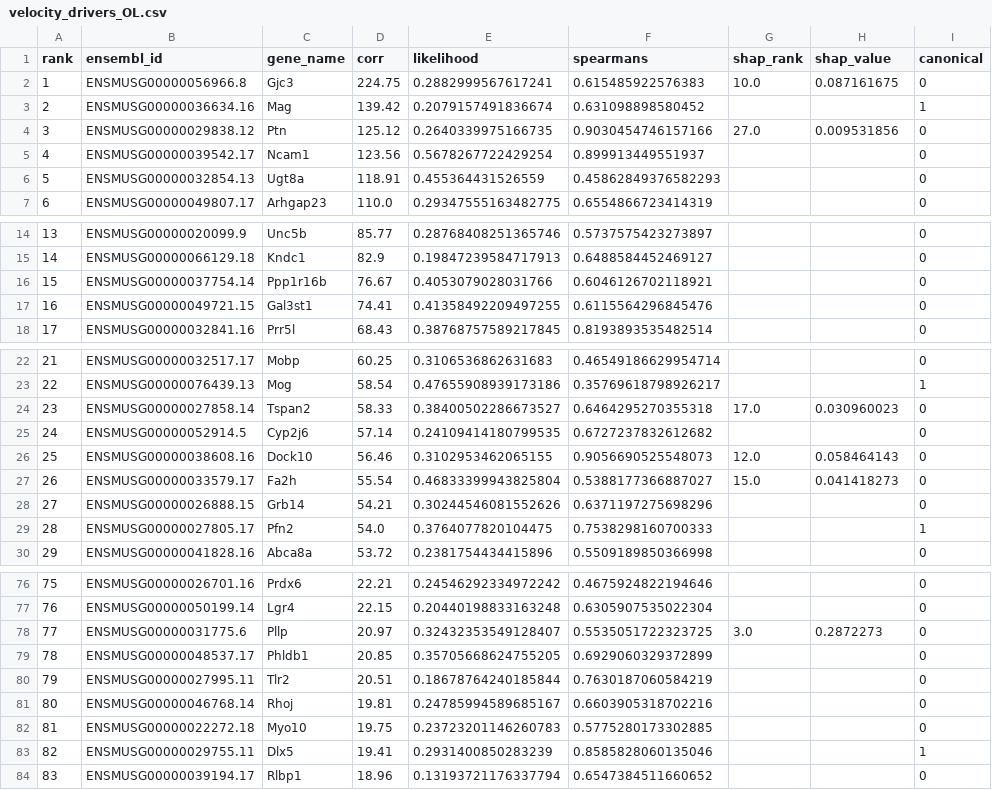
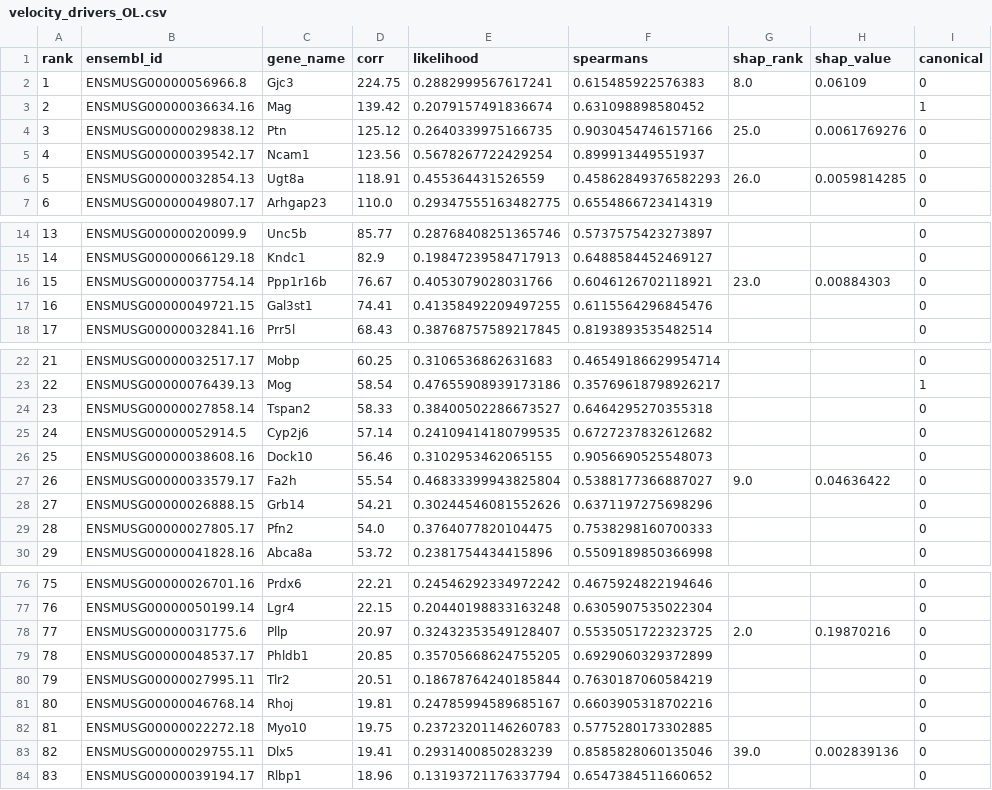
Before and after one commit to Igfbpl1/nsc-vsvz-classification, a CSV file: outputs/velocity/velocity_drivers_OL.csv, drawn as a sheet; only a part is shown, gaps mark what is left out; the diff covers the shown part only.

```diff
--- a/outputs/velocity/velocity_drivers_OL.csv
+++ b/outputs/velocity/velocity_drivers_OL.csv
@@ -1,7 +1,7 @@
 rank,ensembl_id,gene_name,corr,likelihood,spearmans,shap_rank,shap_value,canonical
-1,ENSMUSG00000056966.8,Gjc3,224.75,0.2882999567617241,0.615485922576383,10.0,0.087161675,0
+1,ENSMUSG00000056966.8,Gjc3,224.75,0.2882999567617241,0.615485922576383,8.0,0.06109,0
 2,ENSMUSG00000036634.16,Mag,139.42,0.2079157491836674,0.631098898580452,,,1
-3,ENSMUSG00000029838.12,Ptn,125.12,0.2640339975166735,0.9030454746157166,27.0,0.009531856,0
+3,ENSMUSG00000029838.12,Ptn,125.12,0.2640339975166735,0.9030454746157166,25.0,0.0061769276,0
 4,ENSMUSG00000039542.17,Ncam1,123.56,0.5678267722429254,0.899913449551937,,,0
-5,ENSMUSG00000032854.13,Ugt8a,118.91,0.455364431526559,0.45862849376582293,,,0
+5,ENSMUSG00000032854.13,Ugt8a,118.91,0.455364431526559,0.45862849376582293,26.0,0.0059814285,0
 6,ENSMUSG00000049807.17,Arhgap23,110.0,0.29347555163482775,0.6554866723414319,,,0
@@ -15,3 +15,3 @@ rank,ensembl_id,gene_name,corr,likelihood,spearmans,shap_rank,shap_value,canonic
 14,ENSMUSG00000066129.18,Kndc1,82.9,0.19847239584717913,0.6488584452469127,,,0
-15,ENSMUSG00000037754.14,Ppp1r16b,76.67,0.4053079028031766,0.6046126702118921,,,0
+15,ENSMUSG00000037754.14,Ppp1r16b,76.67,0.4053079028031766,0.6046126702118921,23.0,0.00884303,0
 16,ENSMUSG00000049721.15,Gal3st1,74.41,0.41358492209497255,0.6115564296845476,,,0
@@ -23,8 +23,8 @@ rank,ensembl_id,gene_name,corr,likelihood,spearmans,shap_rank,shap_value,canonic
 22,ENSMUSG00000076439.13,Mog,58.54,0.47655908939173186,0.35769618798926217,,,1
-23,ENSMUSG00000027858.14,Tspan2,58.33,0.38400502286673527,0.6464295270355318,17.0,0.030960023,0
+23,ENSMUSG00000027858.14,Tspan2,58.33,0.38400502286673527,0.6464295270355318,,,0
 24,ENSMUSG00000052914.5,Cyp2j6,57.14,0.24109414180799535,0.6727237832612682,,,0
-25,ENSMUSG00000038608.16,Dock10,56.46,0.3102953462065155,0.9056690525548073,12.0,0.058464143,0
-26,ENSMUSG00000033579.17,Fa2h,55.54,0.46833399943825804,0.5388177366887027,15.0,0.041418273,0
+25,ENSMUSG00000038608.16,Dock10,56.46,0.3102953462065155,0.9056690525548073,,,0
+26,ENSMUSG00000033579.17,Fa2h,55.54,0.46833399943825804,0.5388177366887027,9.0,0.04636422,0
 27,ENSMUSG00000026888.15,Grb14,54.21,0.30244546081552626,0.6371197275698296,,,0
-28,ENSMUSG00000027805.17,Pfn2,54.0,0.3764077820104475,0.7538298160700333,,,1
+28,ENSMUSG00000027805.17,Pfn2,54.0,0.3764077820104475,0.7538298160700333,,,0
 29,ENSMUSG00000041828.16,Abca8a,53.72,0.2381754434415896,0.5509189850366998,,,0
@@ -77,3 +77,3 @@ rank,ensembl_id,gene_name,corr,likelihood,spearmans,shap_rank,shap_value,canonic
 76,ENSMUSG00000050199.14,Lgr4,22.15,0.20440198833163248,0.6305907535022304,,,0
-77,ENSMUSG00000031775.6,Pllp,20.97,0.32432353549128407,0.5535051722323725,3.0,0.2872273,0
+77,ENSMUSG00000031775.6,Pllp,20.97,0.32432353549128407,0.5535051722323725,2.0,0.19870216,0
 78,ENSMUSG00000048537.17,Phldb1,20.85,0.35705668624755205,0.6929060329372899,,,0
@@ -82,3 +82,3 @@ rank,ensembl_id,gene_name,corr,likelihood,spearmans,shap_rank,shap_value,canonic
 81,ENSMUSG00000022272.18,Myo10,19.75,0.23723201146260783,0.5775280173302885,,,0
-82,ENSMUSG00000029755.11,Dlx5,19.41,0.2931400850283239,0.8585828060135046,,,1
+82,ENSMUSG00000029755.11,Dlx5,19.41,0.2931400850283239,0.8585828060135046,39.0,0.002839136,0
 83,ENSMUSG00000039194.17,Rlbp1,18.96,0.13193721176337794,0.6547384511660652,,,0
```
Also changed, not shown: 10 edited cells elsewhere in this file, outputs/out_of_sample_comparison.csv, outputs/velocity/velocity_drivers_Neuroblast.csv, 32 other files.
